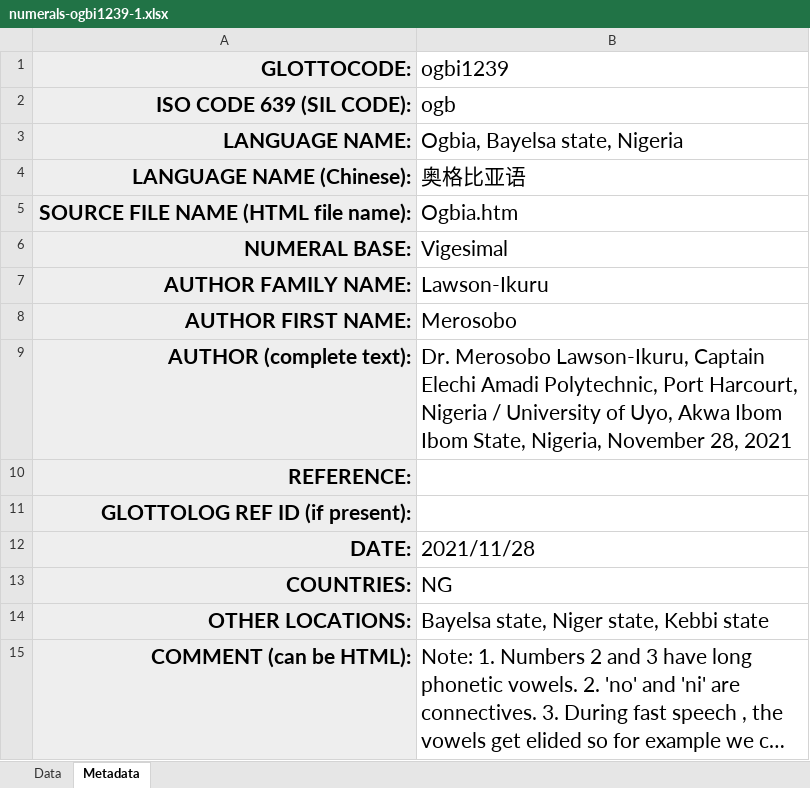
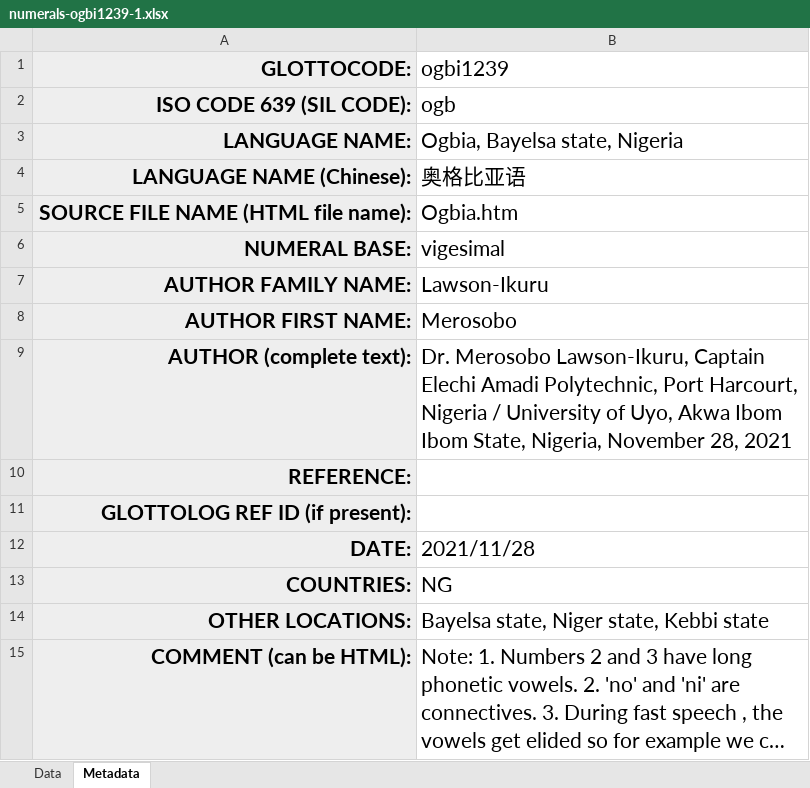
Before and after one commit to lexibank/numerals, an Excel workbook: raw/xlsx/numerals-ogbi1239-1.xlsx, sheet Metadata, drawn as a sheet; long unchanged cells end in …; values as stored, in another font and other column widths than the file's, no borders; the diff names each change by its address in the sheet, - before the commit and + after, or states it on an @@ line.

```diff
--- a/raw/xlsx/numerals-ogbi1239-1.xlsx (sheet Metadata)
+++ b/raw/xlsx/numerals-ogbi1239-1.xlsx (sheet Metadata)
-B6 (ogbi1239): Vigesimal
+B6 (ogbi1239): vigesimal
```
Also changed, not shown: 6 other files.
